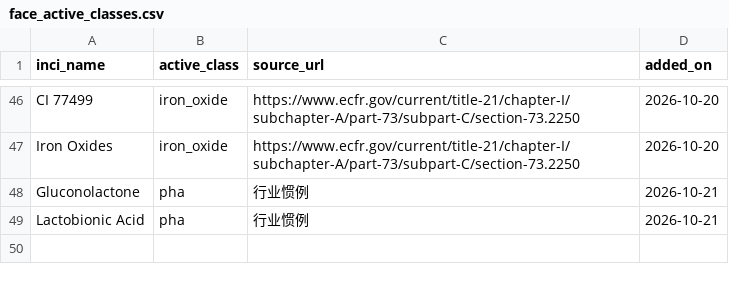
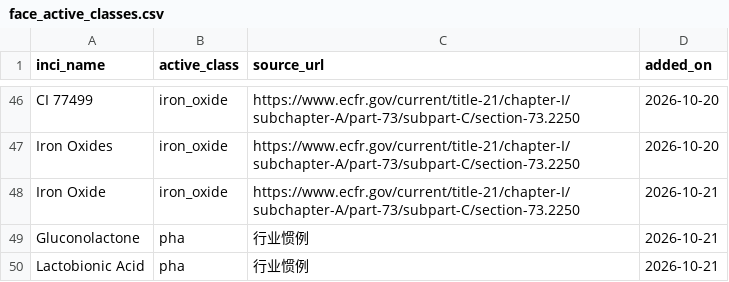
Before and after one commit to sprite2140-art/skincare, a CSV file: data/face_active_classes.csv, drawn as a sheet; only a part is shown, gaps mark what is left out; the diff names each change by its address in the sheet, - before the commit and + after, or states it on an @@ line.

```diff
--- a/data/face_active_classes.csv
+++ b/data/face_active_classes.csv
+row 48: Iron Oxide | iron_oxide | https://www.ecfr.gov/current/title-21/chapter-I/subchapter-A/part-73/subpart-C/section-73.2250 | 2026-10-21
```
Also changed, not shown: 14 other files.
